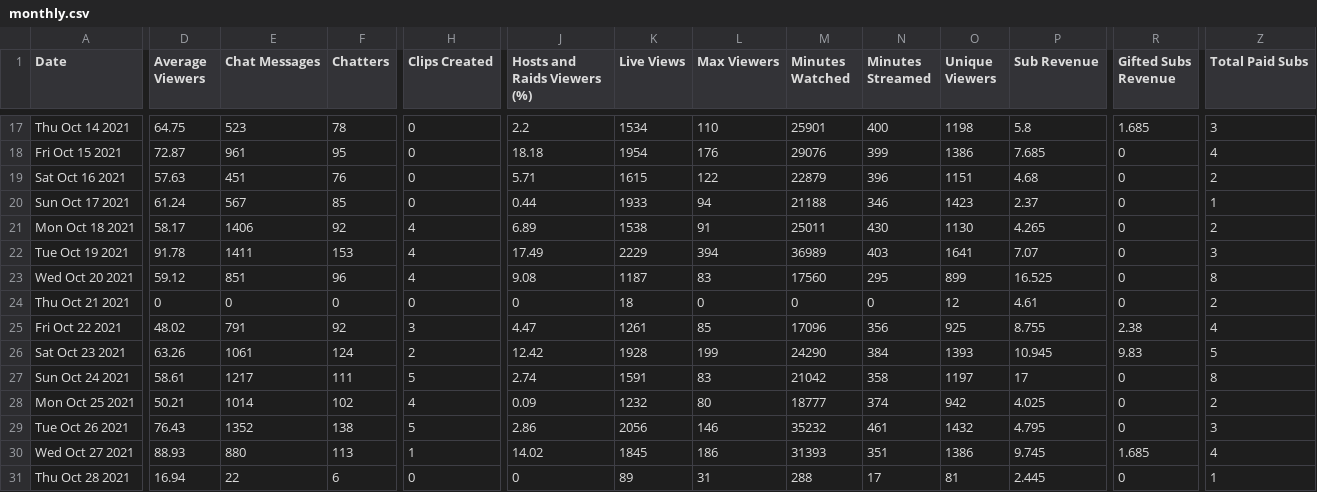
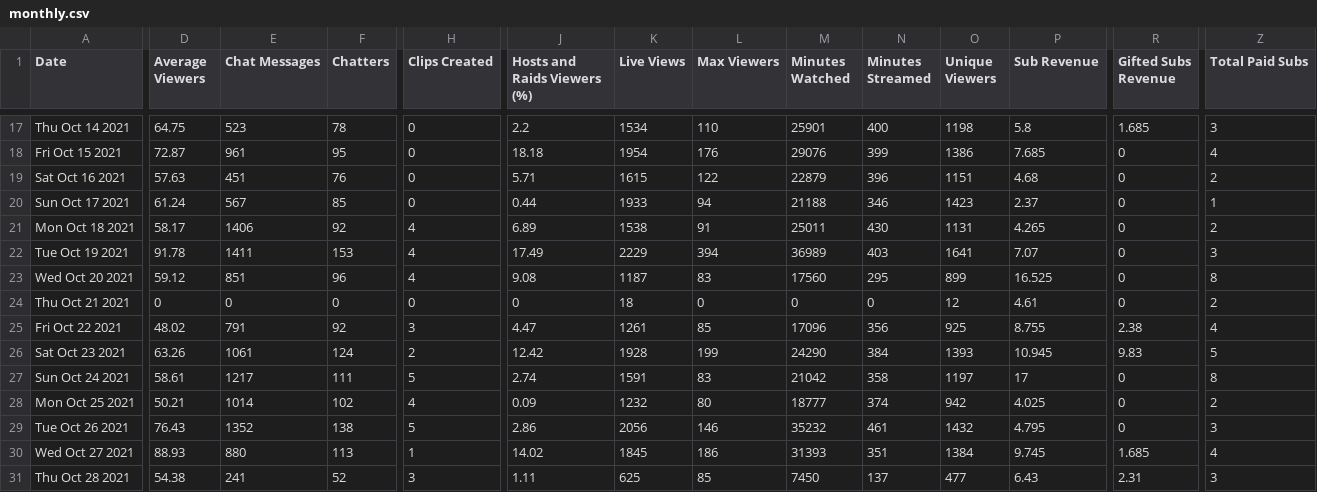
Before and after one commit to cmgriffing/blog-gatsby, a CSV file: src/stream-metrics/monthly.csv, drawn as a sheet; only a part is shown, gaps mark what is left out; the diff covers the shown part only; the diff names each change by its address in the sheet, - before the commit and + after, or states it on an @@ line.

Commit message:
chore: update monthly stream metrics

```diff
--- a/src/stream-metrics/monthly.csv
+++ b/src/stream-metrics/monthly.csv
-O21 (Unique Viewers): 1130
+O21 (Unique Viewers): 1131
-O30 (Unique Viewers): 1386
+O30 (Unique Viewers): 1384
-D31 (Average Viewers): 16.94
+D31 (Average Viewers): 54.38
-E31 (Chat Messages): 22
+E31 (Chat Messages): 241
-F31 (Chatters): 6
+F31 (Chatters): 52
-H31 (Clips Created): 0
+H31 (Clips Created): 3
-J31 (Hosts and Raids Viewers (%)): 0
+J31 (Hosts and Raids Viewers (%)): 1.11
-K31 (Live Views): 89
+K31 (Live Views): 625
-L31 (Max Viewers): 31
+L31 (Max Viewers): 85
-M31 (Minutes Watched): 288
+M31 (Minutes Watched): 7450
-N31 (Minutes Streamed): 17
+N31 (Minutes Streamed): 137
-O31 (Unique Viewers): 81
+O31 (Unique Viewers): 477
-P31 (Sub Revenue): 2.445
+P31 (Sub Revenue): 6.43
-R31 (Gifted Subs Revenue): 0
+R31 (Gifted Subs Revenue): 2.31
-Z31 (Total Paid Subs): 1
+Z31 (Total Paid Subs): 3
```
Also changed, not shown: 3 edited cells elsewhere in this file.
